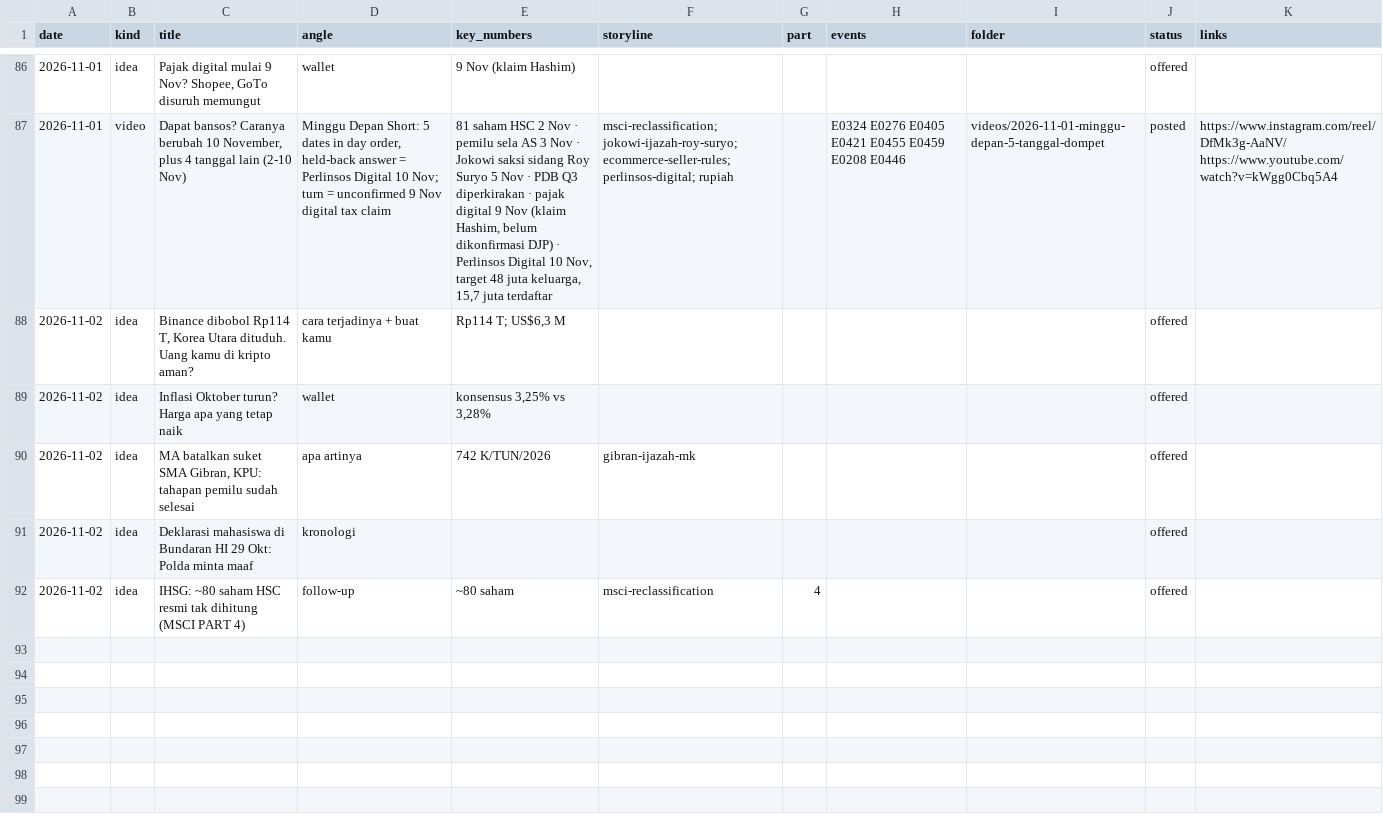
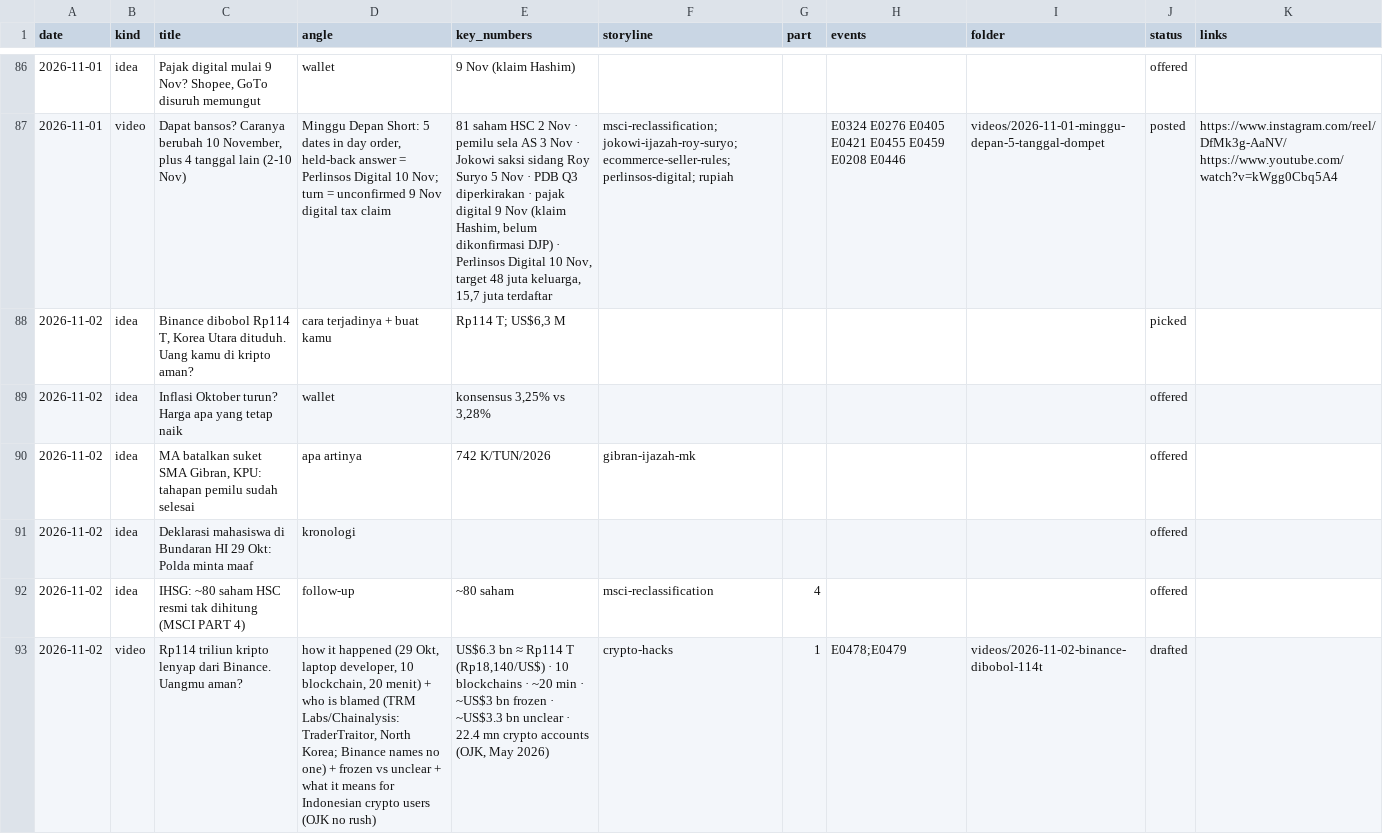
Before and after one commit to psatyadarma/explainer-studio, a CSV file: accounts/rangkumindong/knowledge/covered.csv, drawn as a sheet; only a part is shown, gaps mark what is left out; the diff names each change by its address in the sheet, - before the commit and + after, or states it on an @@ line.

```diff
--- a/accounts/rangkumindong/knowledge/covered.csv
+++ b/accounts/rangkumindong/knowledge/covered.csv
-J88 (status): offered
+J88 (status): picked
+row 93: 2026-11-02 | video | Rp114 triliun kripto lenyap dari Binance. Uangmu aman? | how it happened (29 Okt, laptop developer, 10 blockchain, 20 menit) + who is blamed (TRM Labs/Chainalysis: TraderTraitor, North Korea; Binance names no one) + frozen vs unclear + what it means for Indonesian crypto users (OJK no rush) | US$6.3 bn ≈ Rp114 T (Rp18,140/US$) · 10 blockchains · ~20 min · ~US$3 bn frozen · ~US$3.3 bn unclear · 22.4 mn crypto accounts (OJK, May 2026) | crypto-hacks | 1 | E0478;E0479 | videos/2026-11-02-binance-dibobol-114t | drafted
```
Also changed, not shown: 47 other files.
